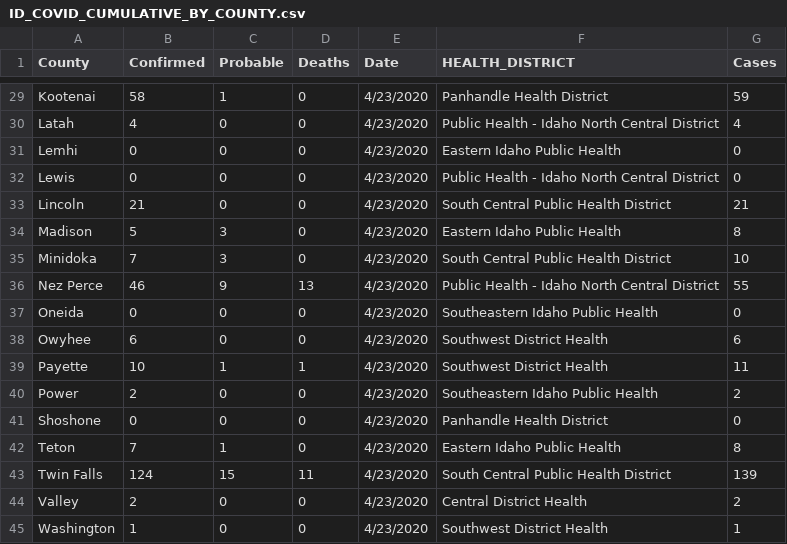
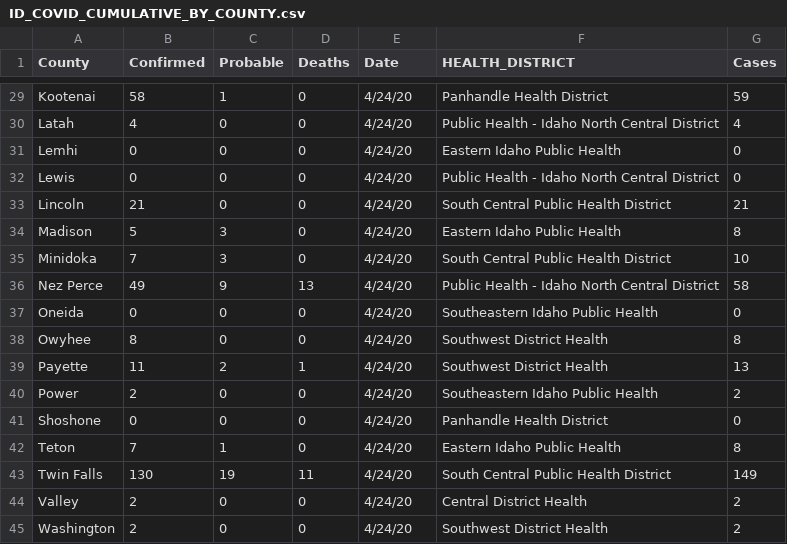
Before and after one commit to Boise-State-HCRI/Idaho_COVID-19, a CSV file: ID_COVID_CUMULATIVE_BY_COUNTY.csv, drawn as a sheet; only a part is shown, gaps mark what is left out; the diff covers the shown part only; the diff names each change by its address in the sheet, - before the commit and + after, or states it on an @@ line.

```diff
--- a/ID_COVID_CUMULATIVE_BY_COUNTY.csv
+++ b/ID_COVID_CUMULATIVE_BY_COUNTY.csv
-E29:E45 (Date): 4/23/2020
+E29:E45 (Date): 4/24/20
-B36 (Confirmed): 46
+B36 (Confirmed): 49
-G36 (Cases): 55
+G36 (Cases): 58
-B38 (Confirmed): 6
+B38 (Confirmed): 8
-G38 (Cases): 6
+G38 (Cases): 8
-B39 (Confirmed): 10
+B39 (Confirmed): 11
-C39 (Probable): 1
+C39 (Probable): 2
-G39 (Cases): 11
+G39 (Cases): 13
-B43 (Confirmed): 124
+B43 (Confirmed): 130
-C43 (Probable): 15
+C43 (Probable): 19
-G43 (Cases): 139
+G43 (Cases): 149
-B45 (Confirmed): 1
+B45 (Confirmed): 2
-G45 (Cases): 1
+G45 (Cases): 2
```
Also changed, not shown: 37 edited cells elsewhere in this file, ID_COVID_CUMULATIVE_BY_DATE.csv, ID_COVID_DAILY_COUNT.csv, 8 other files.
